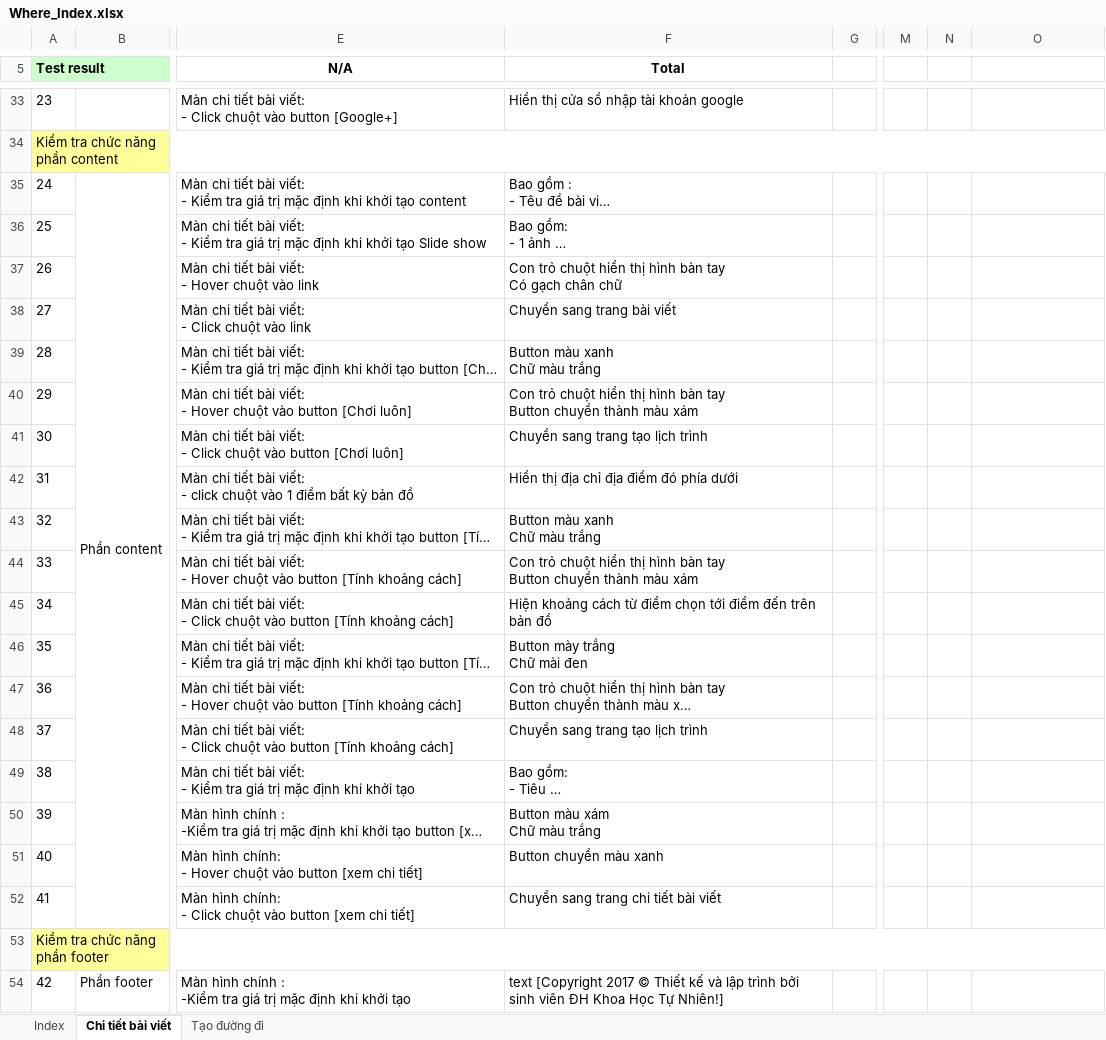
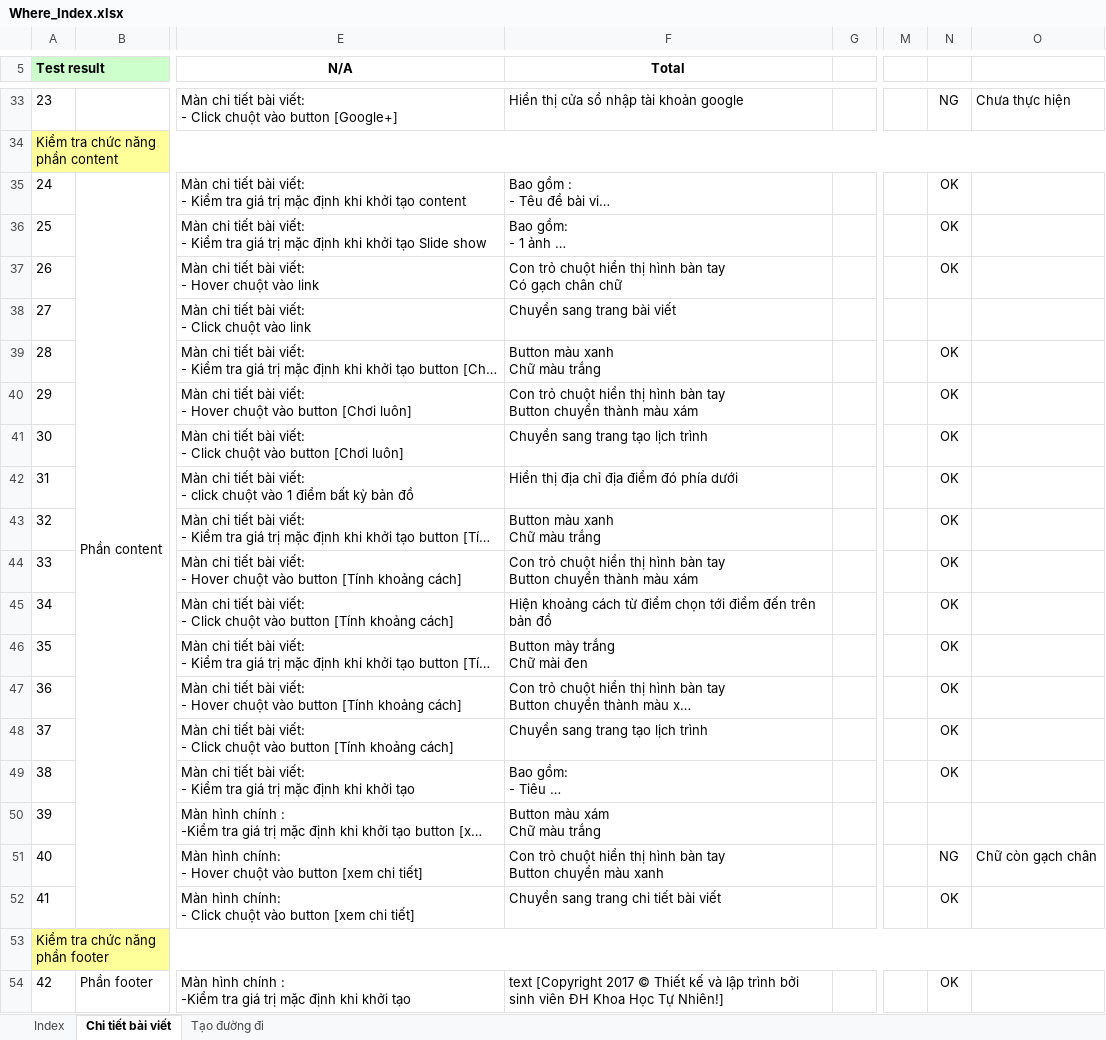
Before and after one commit to NguyenVanTrieu/Make-your-trips, an Excel workbook: My test/Test CNPM/Where_Index.xlsx, sheet Chi tiết bài viết, drawn as a sheet; only a part is shown, gaps mark what is left out; long unchanged cells end in …; values as stored, in another font and other column widths than the file's, no borders; ↵ is a line break in a cell; the diff covers the shown part only; the diff names each change by its address in the sheet, - before the commit and + after, or states it on an @@ line.

```diff
--- a/My test/Test CNPM/Where_Index.xlsx (sheet Chi tiết bài viết)
+++ b/My test/Test CNPM/Where_Index.xlsx (sheet Chi tiết bài viết)
-N33: (empty)
+N33: NG
-O33: (empty)
+O33: Chưa thực hiện
-N35:N37: (empty)
+N35:N37: OK
-N39:N49: (empty)
+N39:N49: OK
-F51 (Total): Button chuyển màu xanh
+F51 (Total): Con trỏ chuột hiển thị hình bàn tay ↵ Button chuyển màu xanh
-N51: (empty)
+N51: NG
-O51: (empty)
+O51: Chữ còn gạch chân
-N52: (empty)
+N52: OK
-N54: (empty)
+N54: OK
```
Also changed, not shown: 1 added row, 1 removed row, 27 edited cells and cell formats elsewhere in this sheet, sheet Tạo đường đi, sheet Index.
